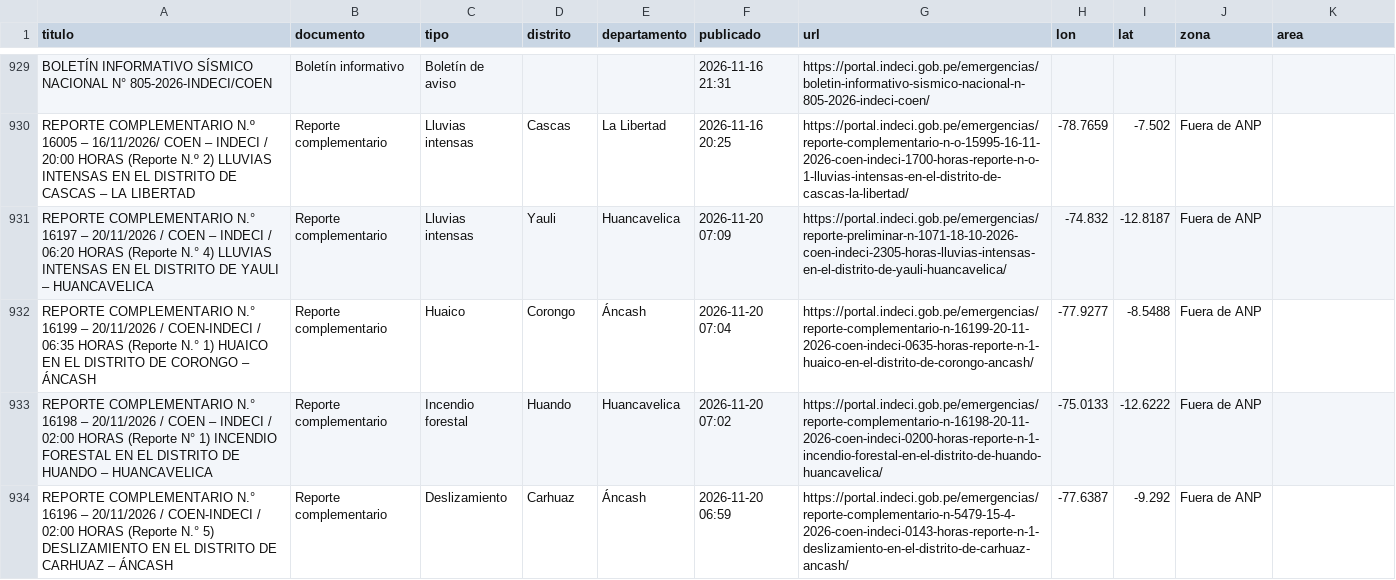
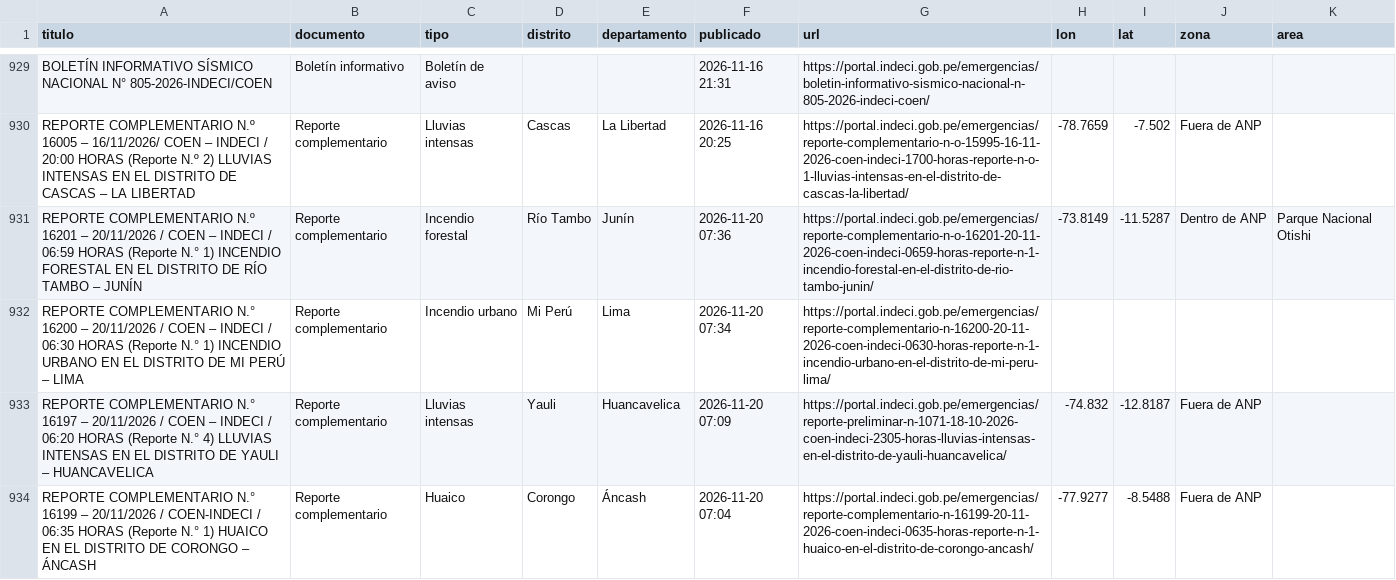
Before and after one commit to bwperez-alt/focos-anp-peru, a CSV file: data/archivo/emergencias_indeci.csv, drawn as a sheet; only a part is shown, gaps mark what is left out; the shorter side is filled out with more unchanged rows; the diff names each change by its address in the sheet, - before the commit and + after, or states it on an @@ line.

```diff
--- a/data/archivo/emergencias_indeci.csv
+++ b/data/archivo/emergencias_indeci.csv
+row 931: REPORTE COMPLEMENTARIO N.º 16201 – 20/11/2026 / COEN – INDECI / 06:59 HORAS (Reporte N.° 1) INCENDIO FORESTAL EN EL DISTRITO DE RÍO TAMBO – JUNÍN | Reporte complementario | Incendio forestal | Río Tambo | Junín | 2026-11-20 07:36 | https://portal.indeci.gob.pe/emergencias/reporte-complementario-n-o-16201-20-11-2026-coen-indeci-0659-horas-reporte-n-1-incendio-forestal-en-el-distrito-de-rio-tambo-junin/ | -73.8149 | -11.5287 | Dentro de ANP | Parque Nacional Otishi
+row 932: REPORTE COMPLEMENTARIO N.° 16200 – 20/11/2026 / COEN – INDECI / 06:30 HORAS (Reporte N.° 1) INCENDIO URBANO EN EL DISTRITO DE MI PERÚ – LIMA | Reporte complementario | Incendio urbano | Mi Perú | Lima | 2026-11-20 07:34 | https://portal.indeci.gob.pe/emergencias/reporte-complementario-n-16200-20-11-2026-coen-indeci-0630-horas-reporte-n-1-incendio-urbano-en-el-distrito-de-mi-peru-lima/
```
Also changed, not shown: data/archivo/historial_indicadores.csv.
